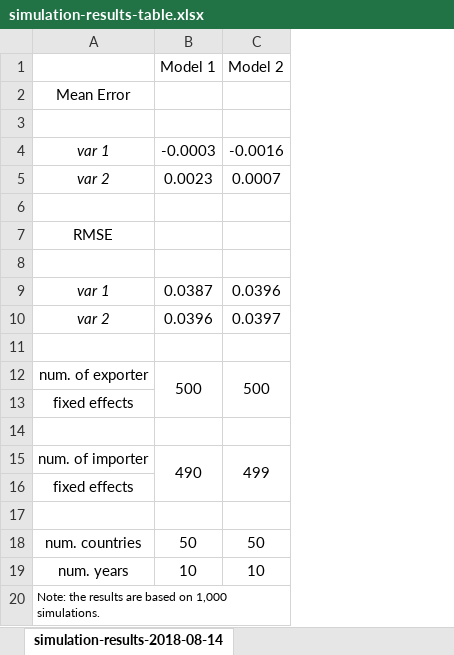
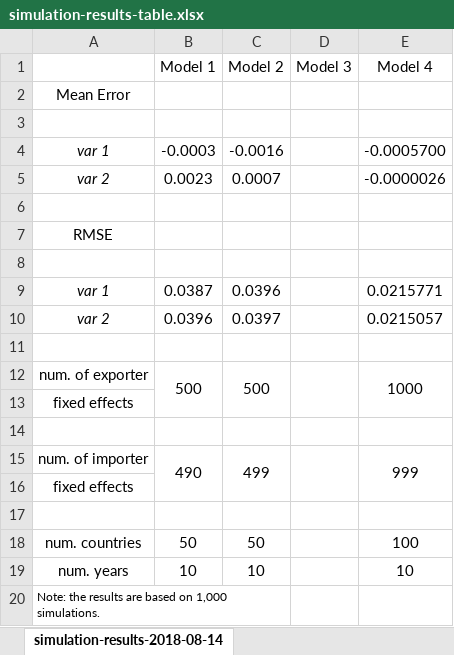
Before and after one commit to errard70101/ppml_simulation, an Excel workbook: results/simulation-results-table.xlsx, sheet simulation-results-2018-08-14, drawn as a sheet; values as stored, in another font and other column widths than the file's, no borders; the diff names each change by its address in the sheet, - before the commit and + after, or states it on an @@ line.

Commit message:
Upload simulation results

```diff
--- a/results/simulation-results-table.xlsx (sheet simulation-results-2018-08-14)
+++ b/results/simulation-results-table.xlsx (sheet simulation-results-2018-08-14)
+column D (Model 3), empty
+column E (Model 4), rows 4-19: -0.0005700 | -0.0000026 |  |  |  | 0.0215771 | 0.0215057 |  | 1000 |  |  | 999 |  |  | 100 | 10
```
Also changed, not shown: 2 other files.
